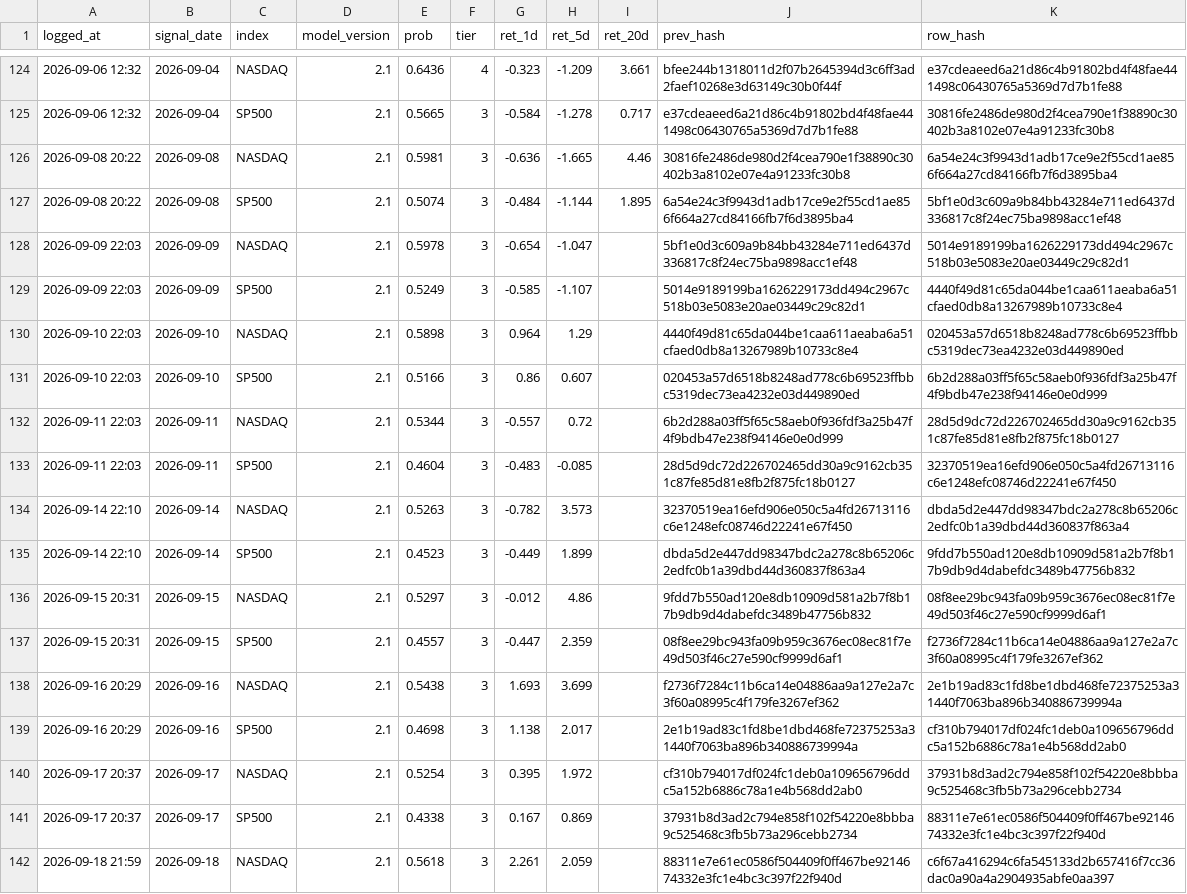
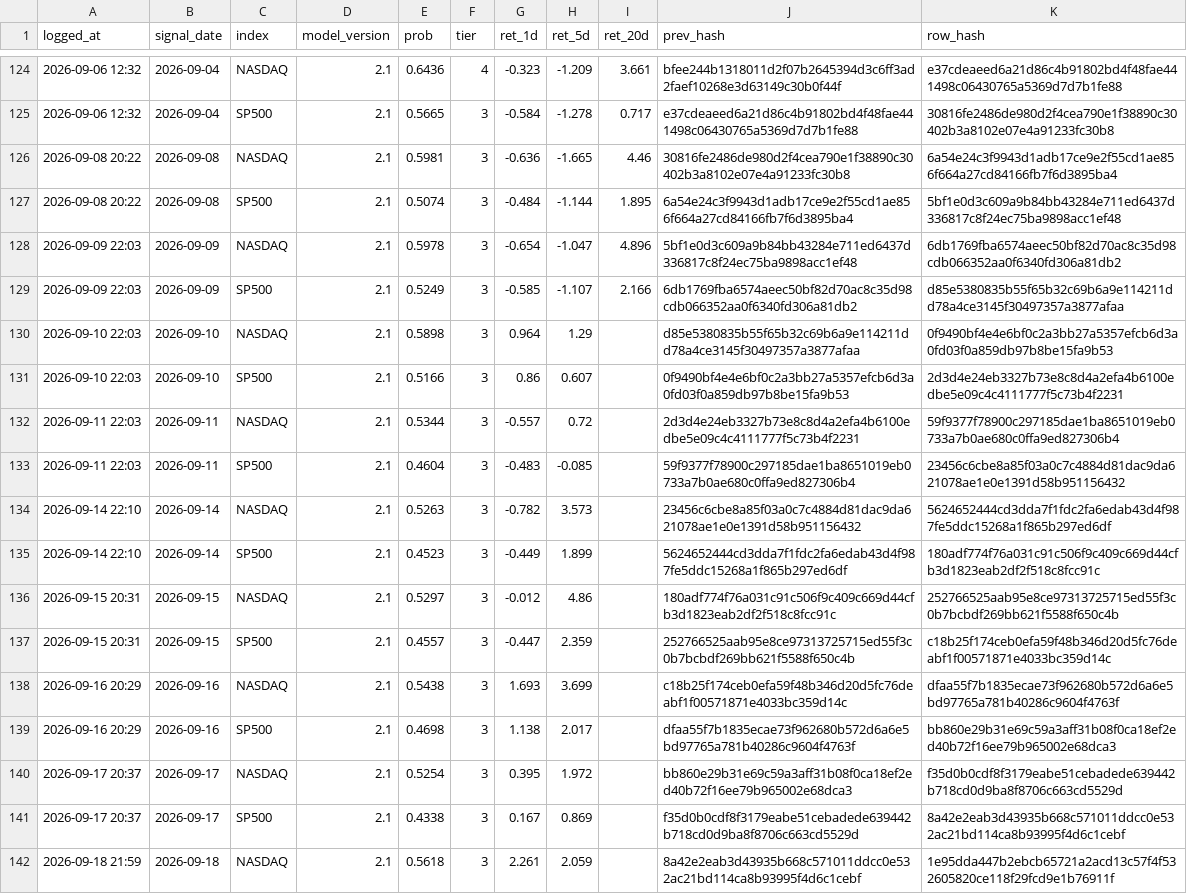
Before and after one commit to Vambrocop/valpha-lab, a CSV file: market-analysis/data/processed/prediction_log.csv, drawn as a sheet; only a part is shown, gaps mark what is left out; the diff covers the shown part only; the diff names each change by its address in the sheet, - before the commit and + after, or states it on an @@ line.

```diff
--- a/market-analysis/data/processed/prediction_log.csv
+++ b/market-analysis/data/processed/prediction_log.csv
-I128 (ret_20d): (empty)
+I128 (ret_20d): 4.896
-K128 (row_hash): 5014e9189199ba1626229173dd494c2967c518b03e5083e20ae03449c29c82d1
+K128 (row_hash): 6db1769fba6574aeec50bf82d70ac8c35d98cdb066352aa0f6340fd306a81db2
-I129 (ret_20d): (empty)
+I129 (ret_20d): 2.166
-J129 (prev_hash): 5014e9189199ba1626229173dd494c2967c518b03e5083e20ae03449c29c82d1
+J129 (prev_hash): 6db1769fba6574aeec50bf82d70ac8c35d98cdb066352aa0f6340fd306a81db2
-K129 (row_hash): 4440f49d81c65da044be1caa611aeaba6a51cfaed0db8a13267989b10733c8e4
+K129 (row_hash): d85e5380835b55f65b32c69b6a9e114211dd78a4ce3145f30497357a3877afaa
-J130 (prev_hash): 4440f49d81c65da044be1caa611aeaba6a51cfaed0db8a13267989b10733c8e4
+J130 (prev_hash): d85e5380835b55f65b32c69b6a9e114211dd78a4ce3145f30497357a3877afaa
-K130 (row_hash): 020453a57d6518b8248ad778c6b69523ffbbc5319dec73ea4232e03d449890ed
+K130 (row_hash): 0f9490bf4e4e6bf0c2a3bb27a5357efcb6d3a0fd03f0a859db97b8be15fa9b53
-J131 (prev_hash): 020453a57d6518b8248ad778c6b69523ffbbc5319dec73ea4232e03d449890ed
+J131 (prev_hash): 0f9490bf4e4e6bf0c2a3bb27a5357efcb6d3a0fd03f0a859db97b8be15fa9b53
-K131 (row_hash): 6b2d288a03ff5f65c58aeb0f936fdf3a25b47f4f9bdb47e238f94146e0e0d999
+K131 (row_hash): 2d3d4e24eb3327b73e8c8d4a2efa4b6100edbe5e09c4c4111777f5c73b4f2231
-J132 (prev_hash): 6b2d288a03ff5f65c58aeb0f936fdf3a25b47f4f9bdb47e238f94146e0e0d999
+J132 (prev_hash): 2d3d4e24eb3327b73e8c8d4a2efa4b6100edbe5e09c4c4111777f5c73b4f2231
-K132 (row_hash): 28d5d9dc72d226702465dd30a9c9162cb351c87fe85d81e8fb2f875fc18b0127
+K132 (row_hash): 59f9377f78900c297185dae1ba8651019eb0733a7b0ae680c0ffa9ed827306b4
-J133 (prev_hash): 28d5d9dc72d226702465dd30a9c9162cb351c87fe85d81e8fb2f875fc18b0127
+J133 (prev_hash): 59f9377f78900c297185dae1ba8651019eb0733a7b0ae680c0ffa9ed827306b4
-K133 (row_hash): 32370519ea16efd906e050c5a4fd26713116c6e1248efc08746d22241e67f450
+K133 (row_hash): 23456c6cbe8a85f03a0c7c4884d81dac9da621078ae1e0e1391d58b951156432
-J134 (prev_hash): 32370519ea16efd906e050c5a4fd26713116c6e1248efc08746d22241e67f450
+J134 (prev_hash): 23456c6cbe8a85f03a0c7c4884d81dac9da621078ae1e0e1391d58b951156432
-K134 (row_hash): dbda5d2e447dd98347bdc2a278c8b65206c2edfc0b1a39dbd44d360837f863a4
+K134 (row_hash): 5624652444cd3dda7f1fdc2fa6edab43d4f987fe5ddc15268a1f865b297ed6df
-J135 (prev_hash): dbda5d2e447dd98347bdc2a278c8b65206c2edfc0b1a39dbd44d360837f863a4
+J135 (prev_hash): 5624652444cd3dda7f1fdc2fa6edab43d4f987fe5ddc15268a1f865b297ed6df
-K135 (row_hash): 9fdd7b550ad120e8db10909d581a2b7f8b17b9db9d4dabefdc3489b47756b832
+K135 (row_hash): 180adf774f76a031c91c506f9c409c669d44cfb3d1823eab2df2f518c8fcc91c
-J136 (prev_hash): 9fdd7b550ad120e8db10909d581a2b7f8b17b9db9d4dabefdc3489b47756b832
+J136 (prev_hash): 180adf774f76a031c91c506f9c409c669d44cfb3d1823eab2df2f518c8fcc91c
-K136 (row_hash): 08f8ee29bc943fa09b959c3676ec08ec81f7e49d503f46c27e590cf9999d6af1
+K136 (row_hash): 252766525aab95e8ce97313725715ed55f3c0b7bcbdf269bb621f5588f650c4b
-J137 (prev_hash): 08f8ee29bc943fa09b959c3676ec08ec81f7e49d503f46c27e590cf9999d6af1
+J137 (prev_hash): 252766525aab95e8ce97313725715ed55f3c0b7bcbdf269bb621f5588f650c4b
-K137 (row_hash): f2736f7284c11b6ca14e04886aa9a127e2a7c3f60a08995c4f179fe3267ef362
+K137 (row_hash): c18b25f174ceb0efa59f48b346d20d5fc76deabf1f00571871e4033bc359d14c
-J138 (prev_hash): f2736f7284c11b6ca14e04886aa9a127e2a7c3f60a08995c4f179fe3267ef362
+J138 (prev_hash): c18b25f174ceb0efa59f48b346d20d5fc76deabf1f00571871e4033bc359d14c
-K138 (row_hash): 2e1b19ad83c1fd8be1dbd468fe72375253a31440f7063ba896b340886739994a
+K138 (row_hash): dfaa55f7b1835ecae73f962680b572d6a6e5bd97765a781b40286c9604f4763f
-J139 (prev_hash): 2e1b19ad83c1fd8be1dbd468fe72375253a31440f7063ba896b340886739994a
+J139 (prev_hash): dfaa55f7b1835ecae73f962680b572d6a6e5bd97765a781b40286c9604f4763f
-K139 (row_hash): cf310b794017df024fc1deb0a109656796ddc5a152b6886c78a1e4b568dd2ab0
+K139 (row_hash): bb860e29b31e69c59a3aff31b08f0ca18ef2ed40b72f16ee79b965002e68dca3
-J140 (prev_hash): cf310b794017df024fc1deb0a109656796ddc5a152b6886c78a1e4b568dd2ab0
+J140 (prev_hash): bb860e29b31e69c59a3aff31b08f0ca18ef2ed40b72f16ee79b965002e68dca3
-K140 (row_hash): 37931b8d3ad2c794e858f102f54220e8bbba9c525468c3fb5b73a296cebb2734
+K140 (row_hash): f35d0b0cdf8f3179eabe51cebadede639442b718cd0d9ba8f8706c663cd5529d
-J141 (prev_hash): 37931b8d3ad2c794e858f102f54220e8bbba9c525468c3fb5b73a296cebb2734
+J141 (prev_hash): f35d0b0cdf8f3179eabe51cebadede639442b718cd0d9ba8f8706c663cd5529d
-K141 (row_hash): 88311e7e61ec0586f504409f0ff467be9214674332e3fc1e4bc3c397f22f940d
+K141 (row_hash): 8a42e2eab3d43935b668c571011ddcc0e532ac21bd114ca8b93995f4d6c1cebf
-J142 (prev_hash): 88311e7e61ec0586f504409f0ff467be9214674332e3fc1e4bc3c397f22f940d
+J142 (prev_hash): 8a42e2eab3d43935b668c571011ddcc0e532ac21bd114ca8b93995f4d6c1cebf
-K142 (row_hash): c6f67a416294c6fa545133d2b657416f7cc36dac0a90a4a2904935abfe0aa397
+K142 (row_hash): 1e95dda447b2ebcb65721a2acd13c57f4f532605820ce118f29fcd9e1b76911f
```
Also changed, not shown: 2 added rows and 54 edited cells elsewhere in this file, market-analysis/data/processed/paper_ledger.csv, 18 other files.
